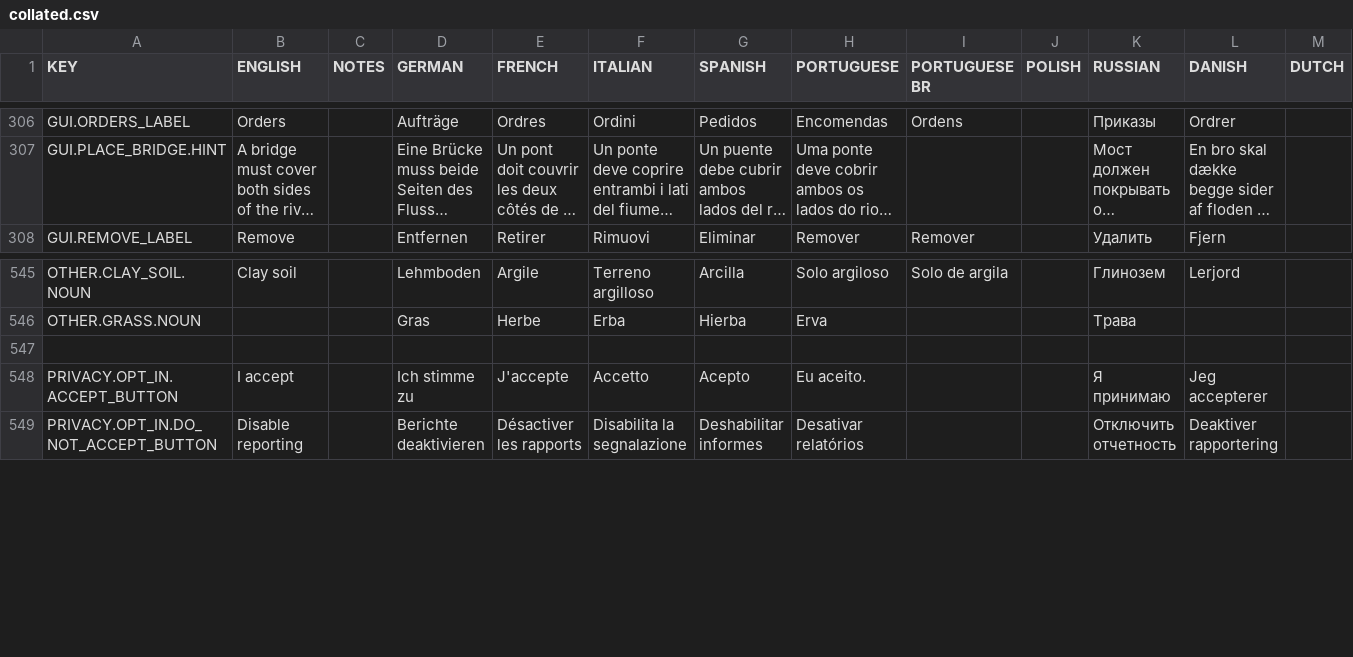
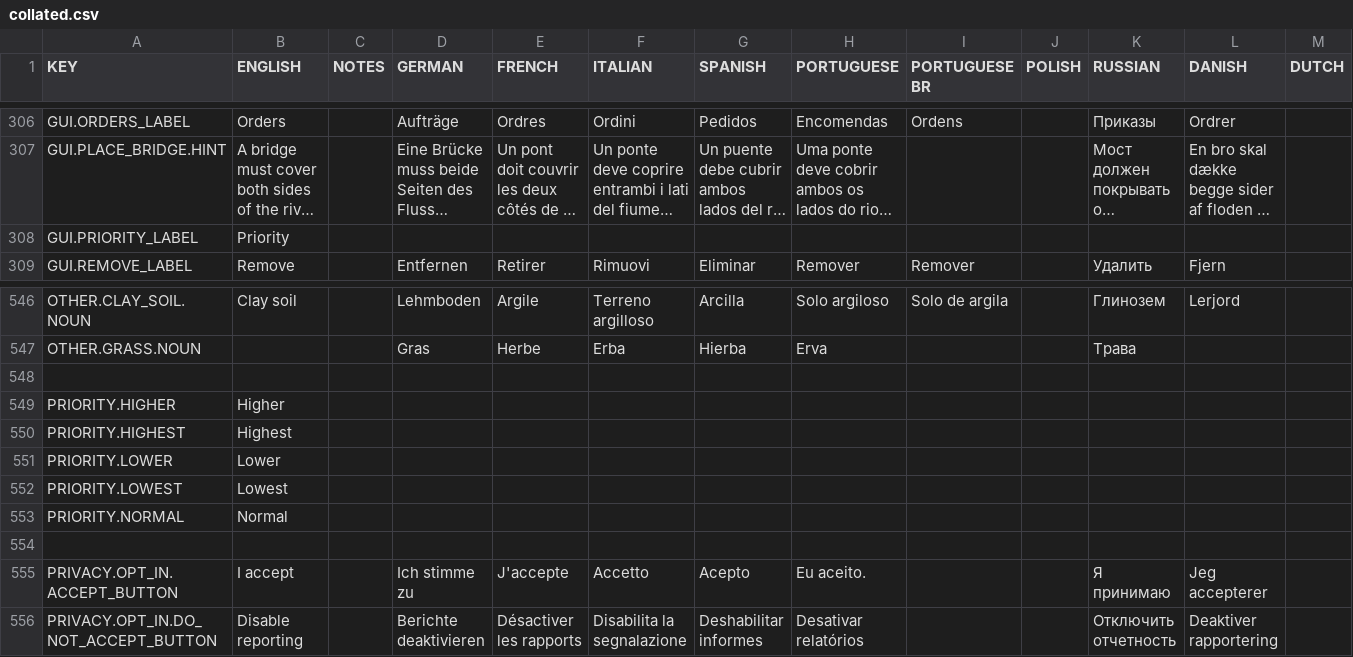
Before and after one commit to rossturner/king-under-the-mountain, a CSV file: core/assets/translations/collated.csv, drawn as a sheet; only a part is shown, gaps mark what is left out; long unchanged cells end in …; rows hold the shown columns only; the diff names each change by its address in the sheet, - before the commit and + after, or states it on an @@ line.

```diff
--- a/core/assets/translations/collated.csv
+++ b/core/assets/translations/collated.csv
+row 308: GUI.PRIORITY_LABEL | Priority
+row 548: (empty)
+row 549: PRIORITY.HIGHER | Higher
+row 550: PRIORITY.HIGHEST | Highest
+row 551: PRIORITY.LOWER | Lower
+row 552: PRIORITY.LOWEST | Lowest
+row 553: PRIORITY.NORMAL | Normal
```
Also changed, not shown: core/mods/base/translations/translations.csv, 33 other files.
